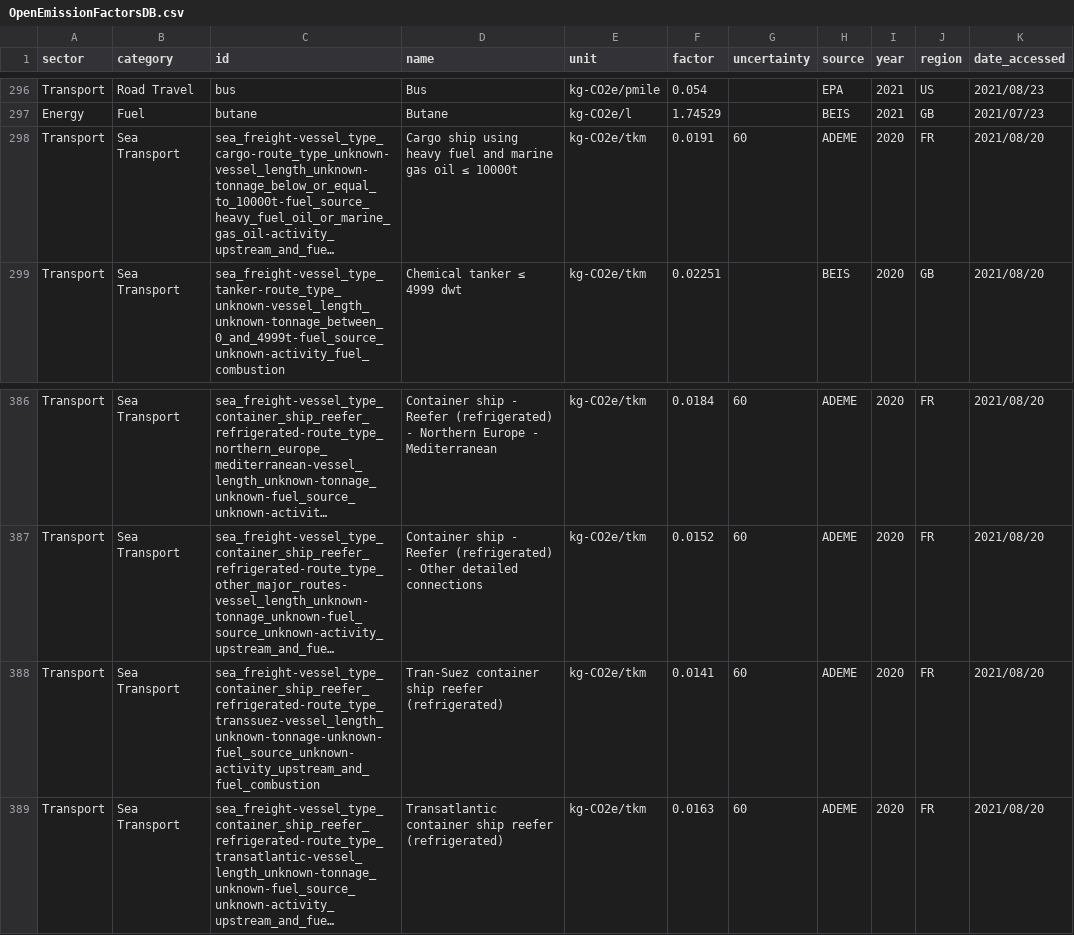
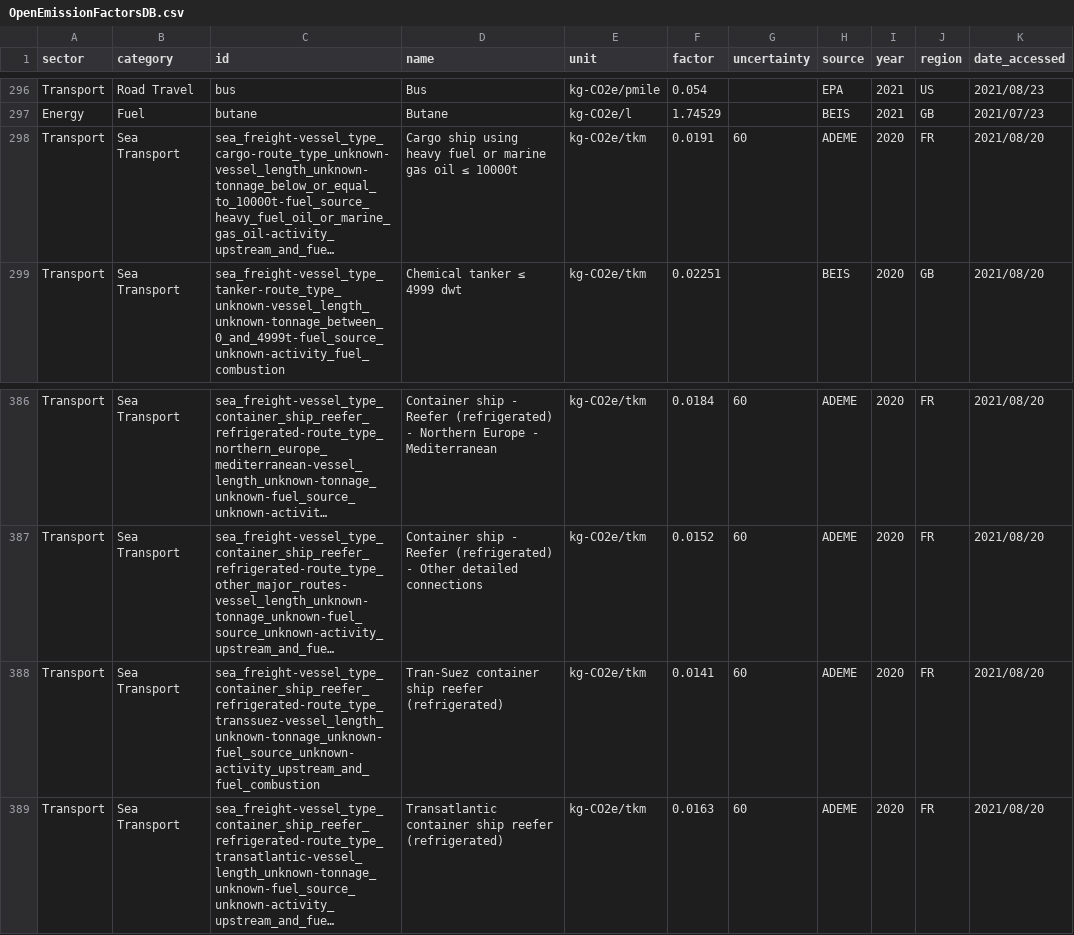
Before and after one commit to platy/Open-Emission-Factors-DB, a CSV file: OpenEmissionFactorsDB.csv, drawn as a sheet; only a part is shown, gaps mark what is left out; long unchanged cells end in …; the diff names each change by its address in the sheet, - before the commit and + after, or states it on an @@ line.

Commit message:
Additional ID structure review
replace "and marine gas oil" with "or marine gas oil" in name

replace "tonnage-unknown" with "tonnage_unknown"

```diff
--- a/OpenEmissionFactorsDB.csv
+++ b/OpenEmissionFactorsDB.csv
-D298 (name): …heavy fuel and marine gas…
+D298 (name): …heavy fuel or marine gas…
-C388 (id): sea_freight-vessel_type_container_ship_reefer_refrigerated-route_type_transsuez-vessel_length_unknown-tonnage-unknown-fuel_source_unknown-activity_upstream_and_fuel_combustion
+C388 (id): sea_freight-vessel_type_container_ship_reefer_refrigerated-route_type_transsuez-vessel_length_unknown-tonnage_unknown-fuel_source_unknown-activity_upstream_and_fuel_combustion
```
